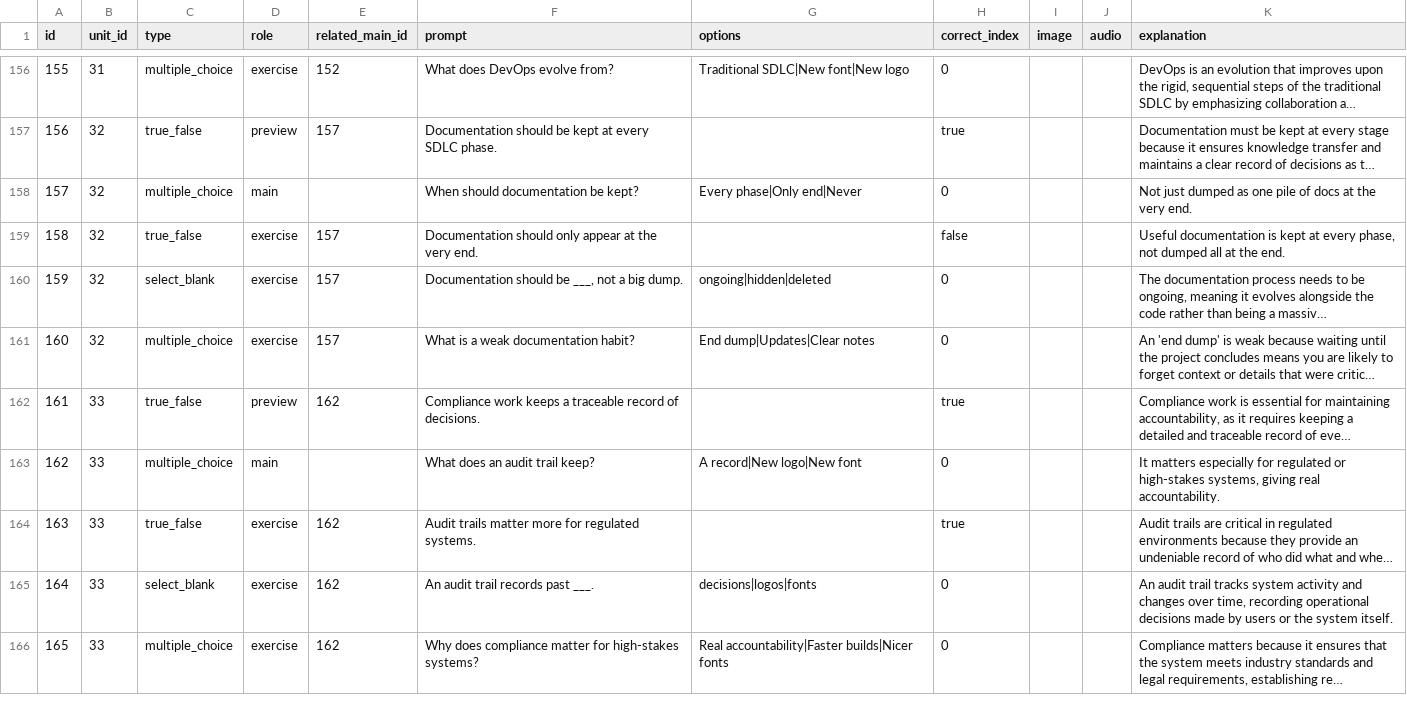
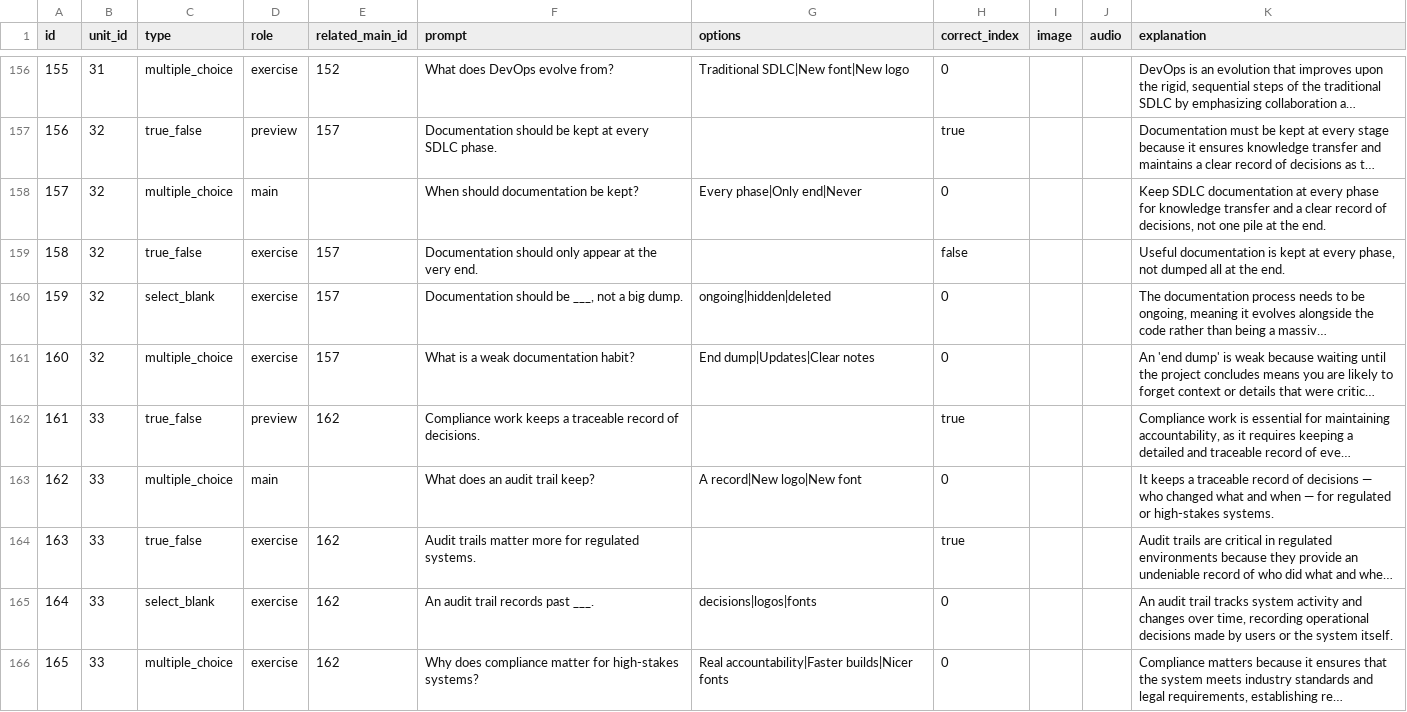
Before and after one commit to yaaddi-courses/sdlc, a CSV file: source/cards.csv, drawn as a sheet; only a part is shown, gaps mark what is left out; long unchanged cells end in …; the diff covers the shown part only; the diff names each change by its address in the sheet, - before the commit and + after, or states it on an @@ line.

Commit message:
Review fixes: main cards teach what their previews teach, clearer wording, article jargon explained (1.1.4)

```diff
--- a/source/cards.csv
+++ b/source/cards.csv
-K158 (explanation): Not just dumped as one pile of docs at the very end.
+K158 (explanation): Keep SDLC documentation at every phase for knowledge transfer and a clear record of decisions, not one pile at the end.
-K163 (explanation): It matters especially for regulated or high-stakes systems, giving real accountability.
+K163 (explanation): It keeps a traceable record of decisions — who changed what and when — for regulated or high-stakes systems.
```
Also changed, not shown: 20 edited cells elsewhere in this file, source/meta.csv, 5 other files.
